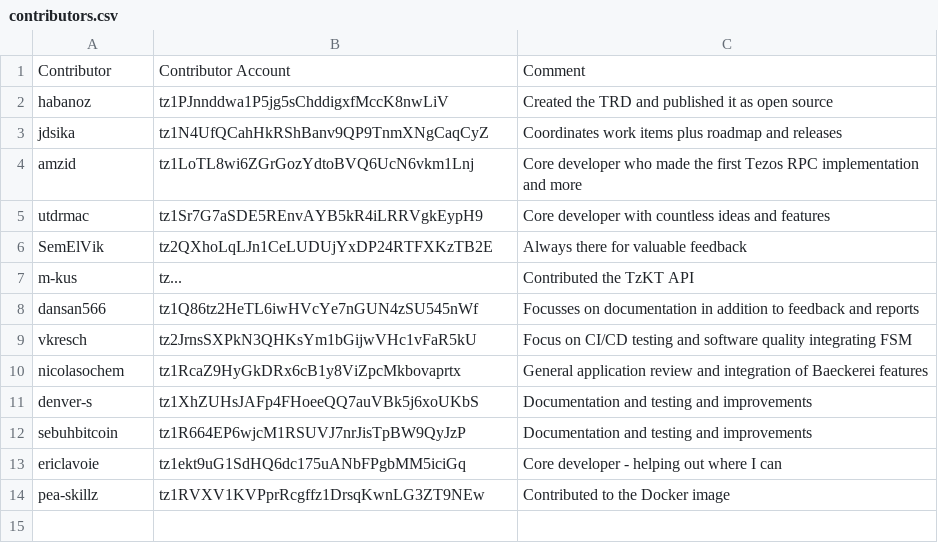
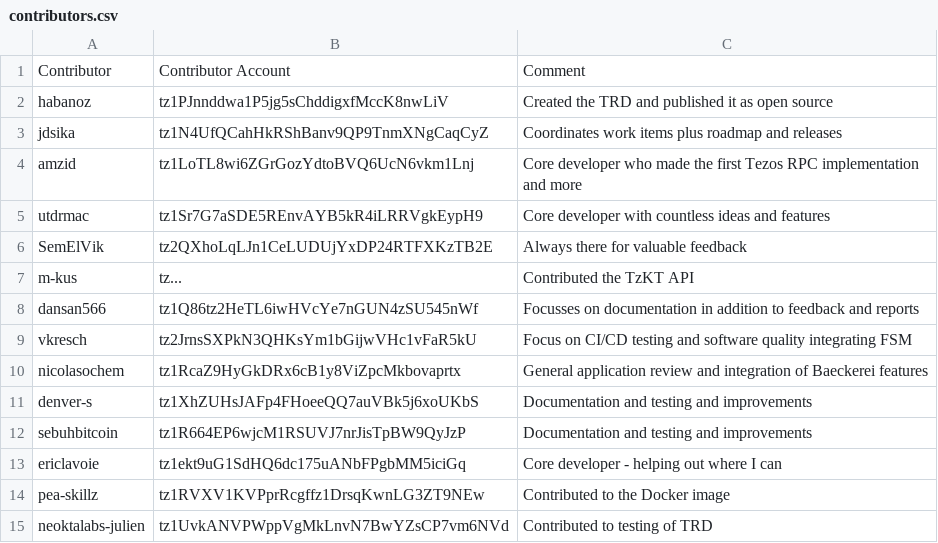
Before and after one commit to tezos-reward-distributor-organization/tezos-reward-distributor, a CSV file: contributors.csv, drawn as a sheet.

Commit message:
Update contributors.csv

```diff
--- a/contributors.csv
+++ b/contributors.csv
@@ -14 +14,2 @@ ericlavoie, tz1ekt9uG1SdHQ6dc175uANbFPgbMM5iciGq, Core developer - helping out w
 pea-skillz, tz1RVXV1KVPprRcgffz1DrsqKwnLG3ZT9NEw, Contributed to the Docker image
+neoktalabs-julien, tz1UvkANVPWppVgMkLnvN7BwYZsCP7vm6NVd, Contributed to testing of TRD
```
